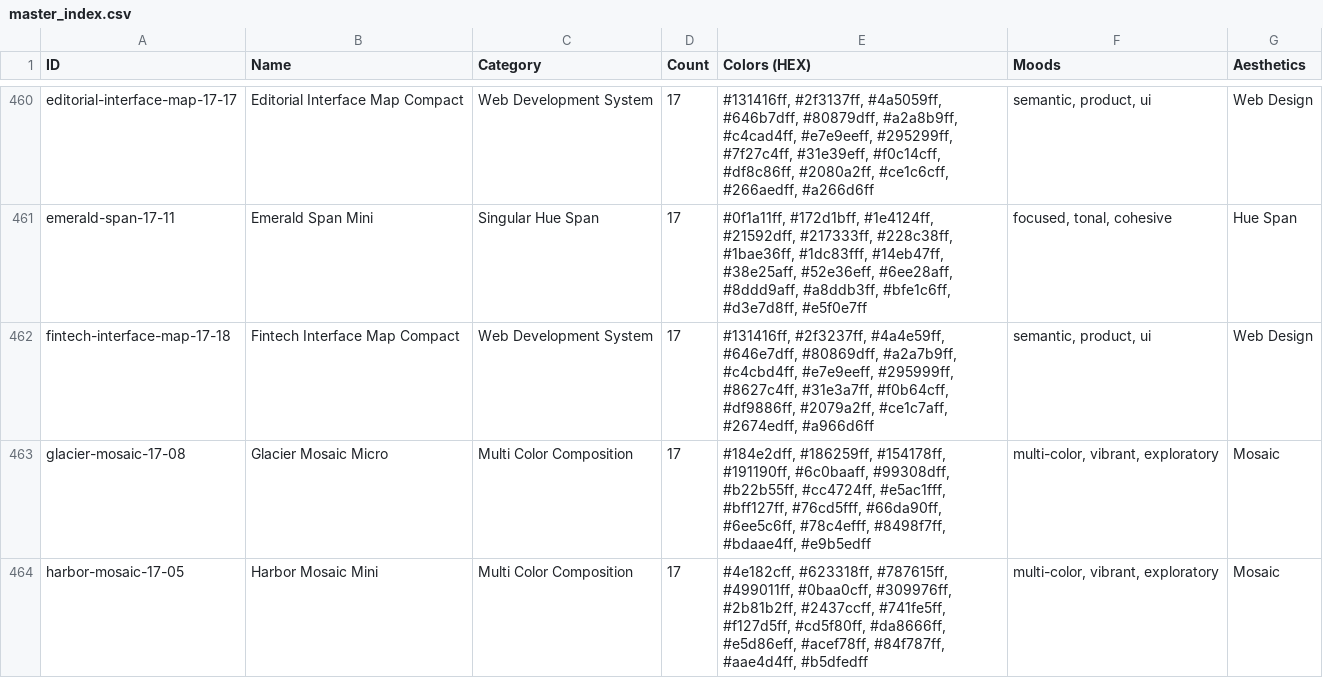
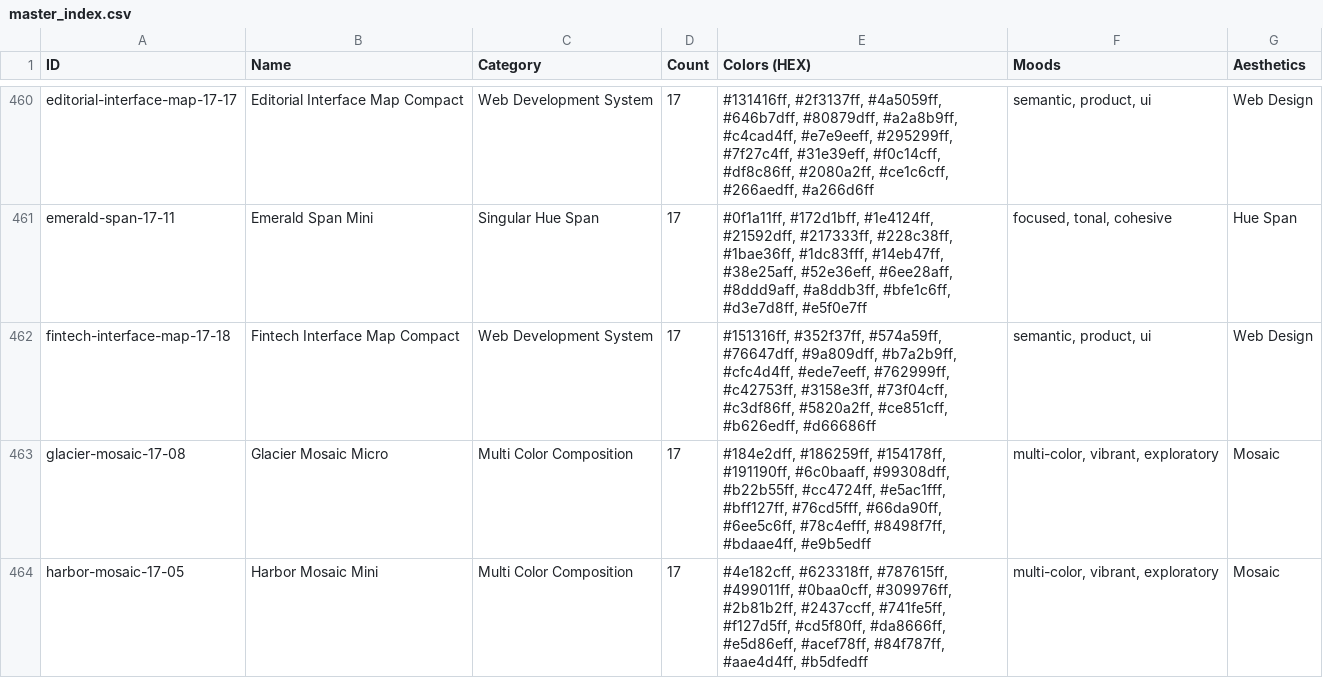
Before and after one commit to JaZeR-444/SCSS-Palatte-Library, a CSV file: master_index.csv, drawn as a sheet; only a part is shown, gaps mark what is left out; the diff covers the shown part only.

```diff
--- a/master_index.csv
+++ b/master_index.csv
@@ -461,3 +461,3 @@ editorial-interface-map-17-17,Editorial Interface Map Compact,Web Development Sy
 emerald-span-17-11,Emerald Span Mini,Singular Hue Span,17,"#0f1a11ff, #172d1bff, #1e4124ff, #21592dff, #217333ff, #228c38ff, #1bae36ff, #1dc83fff, #14eb47ff, #38e25aff, #52e36eff, #6ee28aff, #8ddd9aff, #a8ddb3ff, #bfe1c6ff, #d3e7d8ff, #e5f0e7ff","focused, tonal, cohesive",Hue Span
-fintech-interface-map-17-18,Fintech Interface Map Compact,Web Development System,17,"#131416ff, #2f3237ff, #4a4e59ff, #646e7dff, #80869dff, #a2a7b9ff, #c4cbd4ff, #e7e9eeff, #295999ff, #8627c4ff, #31e3a7ff, #f0b64cff, #df9886ff, #2079a2ff, #ce1c7aff, #2674edff, #a966d6ff","semantic, product, ui",Web Design
+fintech-interface-map-17-18,Fintech Interface Map Compact,Web Development System,17,"#151316ff, #352f37ff, #574a59ff, #76647dff, #9a809dff, #b7a2b9ff, #cfc4d4ff, #ede7eeff, #762999ff, #c42753ff, #3158e3ff, #73f04cff, #c3df86ff, #5820a2ff, #ce851cff, #b626edff, #d66686ff","semantic, product, ui",Web Design
 glacier-mosaic-17-08,Glacier Mosaic Micro,Multi Color Composition,17,"#184e2dff, #186259ff, #154178ff, #191190ff, #6c0baaff, #99308dff, #b22b55ff, #cc4724ff, #e5ac1fff, #bff127ff, #76cd5fff, #66da90ff, #6ee5c6ff, #78c4efff, #8498f7ff, #bdaae4ff, #e9b5edff","multi-color, vibrant, exploratory",Mosaic
```
Also changed, not shown: 10 edited cells elsewhere in this file, 18 other files.
